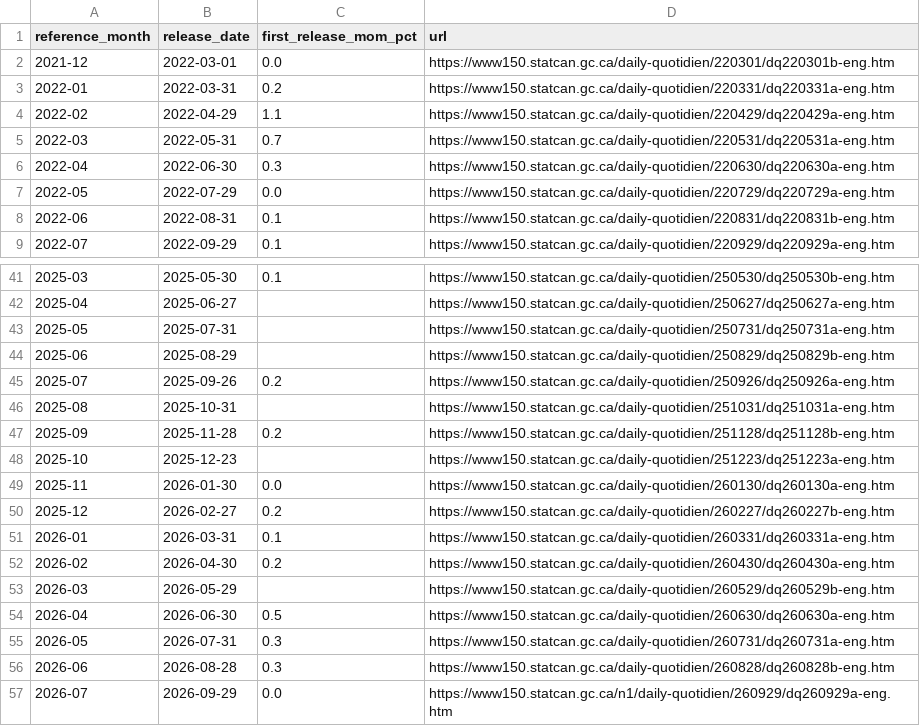
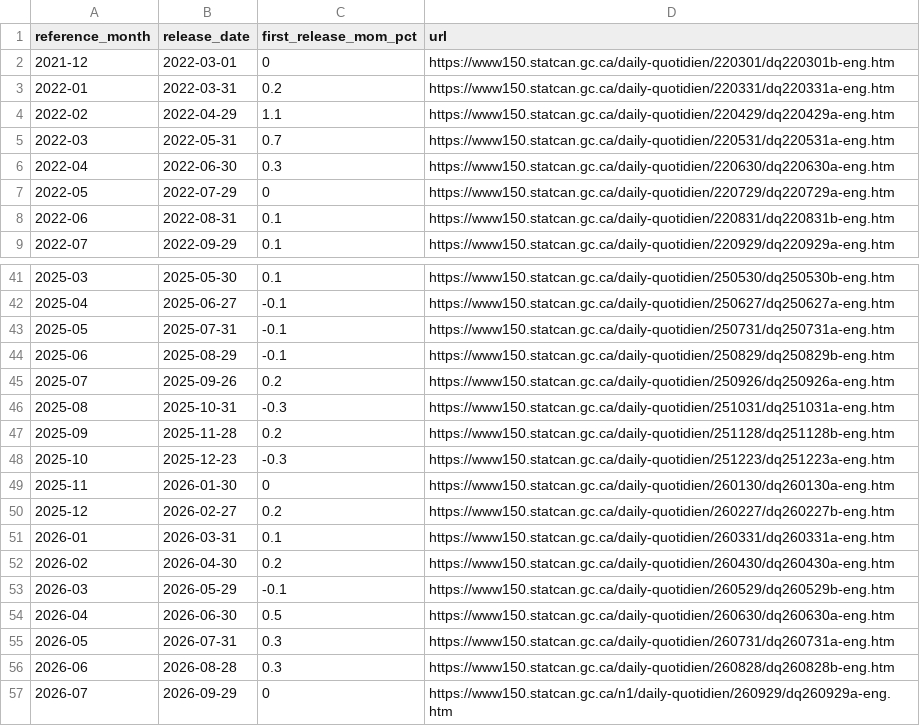
Before and after one commit to robybizkit77-blip/global-macro-fx-quant, a CSV file: validation/cad_gdp_release_crawl/CA_GDP_DATED_RELEASE_CRAWL_V1.csv, drawn as a sheet; only a part is shown, gaps mark what is left out; the diff covers the shown part only.

Commit message:
Sync CAD GDP first-release CSV after verification

```diff
--- a/validation/cad_gdp_release_crawl/CA_GDP_DATED_RELEASE_CRAWL_V1.csv
+++ b/validation/cad_gdp_release_crawl/CA_GDP_DATED_RELEASE_CRAWL_V1.csv
@@ -1,3 +1,3 @@
 reference_month,release_date,first_release_mom_pct,url
-2021-12,2022-03-01,0.0,https://www150.statcan.gc.ca/daily-quotidien/220301/dq220301b-eng.htm
+2021-12,2022-03-01,0,https://www150.statcan.gc.ca/daily-quotidien/220301/dq220301b-eng.htm
 2022-01,2022-03-31,0.2,https://www150.statcan.gc.ca/daily-quotidien/220331/dq220331a-eng.htm
@@ -6,3 +6,3 @@ reference_month,release_date,first_release_mom_pct,url
 2022-04,2022-06-30,0.3,https://www150.statcan.gc.ca/daily-quotidien/220630/dq220630a-eng.htm
-2022-05,2022-07-29,0.0,https://www150.statcan.gc.ca/daily-quotidien/220729/dq220729a-eng.htm
+2022-05,2022-07-29,0,https://www150.statcan.gc.ca/daily-quotidien/220729/dq220729a-eng.htm
 2022-06,2022-08-31,0.1,https://www150.statcan.gc.ca/daily-quotidien/220831/dq220831b-eng.htm
@@ -41,10 +41,10 @@ reference_month,release_date,first_release_mom_pct,url
 2025-03,2025-05-30,0.1,https://www150.statcan.gc.ca/daily-quotidien/250530/dq250530b-eng.htm
-2025-04,2025-06-27,,https://www150.statcan.gc.ca/daily-quotidien/250627/dq250627a-eng.htm
-2025-05,2025-07-31,,https://www150.statcan.gc.ca/daily-quotidien/250731/dq250731a-eng.htm
-2025-06,2025-08-29,,https://www150.statcan.gc.ca/daily-quotidien/250829/dq250829b-eng.htm
+2025-04,2025-06-27,-0.1,https://www150.statcan.gc.ca/daily-quotidien/250627/dq250627a-eng.htm
+2025-05,2025-07-31,-0.1,https://www150.statcan.gc.ca/daily-quotidien/250731/dq250731a-eng.htm
+2025-06,2025-08-29,-0.1,https://www150.statcan.gc.ca/daily-quotidien/250829/dq250829b-eng.htm
 2025-07,2025-09-26,0.2,https://www150.statcan.gc.ca/daily-quotidien/250926/dq250926a-eng.htm
-2025-08,2025-10-31,,https://www150.statcan.gc.ca/daily-quotidien/251031/dq251031a-eng.htm
+2025-08,2025-10-31,-0.3,https://www150.statcan.gc.ca/daily-quotidien/251031/dq251031a-eng.htm
 2025-09,2025-11-28,0.2,https://www150.statcan.gc.ca/daily-quotidien/251128/dq251128b-eng.htm
-2025-10,2025-12-23,,https://www150.statcan.gc.ca/daily-quotidien/251223/dq251223a-eng.htm
-2025-11,2026-01-30,0.0,https://www150.statcan.gc.ca/daily-quotidien/260130/dq260130a-eng.htm
+2025-10,2025-12-23,-0.3,https://www150.statcan.gc.ca/daily-quotidien/251223/dq251223a-eng.htm
+2025-11,2026-01-30,0,https://www150.statcan.gc.ca/daily-quotidien/260130/dq260130a-eng.htm
 2025-12,2026-02-27,0.2,https://www150.statcan.gc.ca/daily-quotidien/260227/dq260227b-eng.htm
@@ -52,3 +52,3 @@ reference_month,release_date,first_release_mom_pct,url
 2026-02,2026-04-30,0.2,https://www150.statcan.gc.ca/daily-quotidien/260430/dq260430a-eng.htm
-2026-03,2026-05-29,,https://www150.statcan.gc.ca/daily-quotidien/260529/dq260529b-eng.htm
+2026-03,2026-05-29,-0.1,https://www150.statcan.gc.ca/daily-quotidien/260529/dq260529b-eng.htm
 2026-04,2026-06-30,0.5,https://www150.statcan.gc.ca/daily-quotidien/260630/dq260630a-eng.htm
@@ -56,2 +56,2 @@ reference_month,release_date,first_release_mom_pct,url
 2026-06,2026-08-28,0.3,https://www150.statcan.gc.ca/daily-quotidien/260828/dq260828b-eng.htm
-2026-07,2026-09-29,0.0,https://www150.statcan.gc.ca/n1/daily-quotidien/260929/dq260929a-eng.htm
+2026-07,2026-09-29,0,https://www150.statcan.gc.ca/n1/daily-quotidien/260929/dq260929a-eng.htm
```
Also changed, not shown: 13 edited cells elsewhere in this file.
